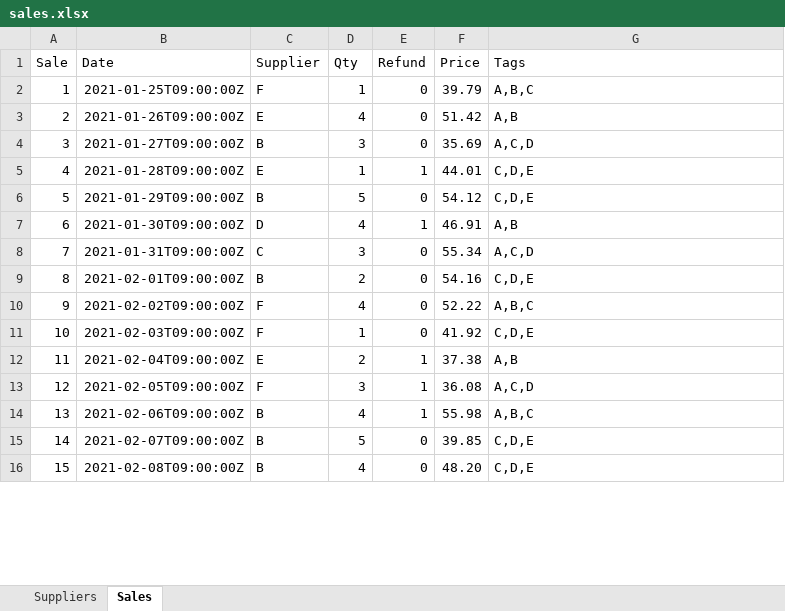
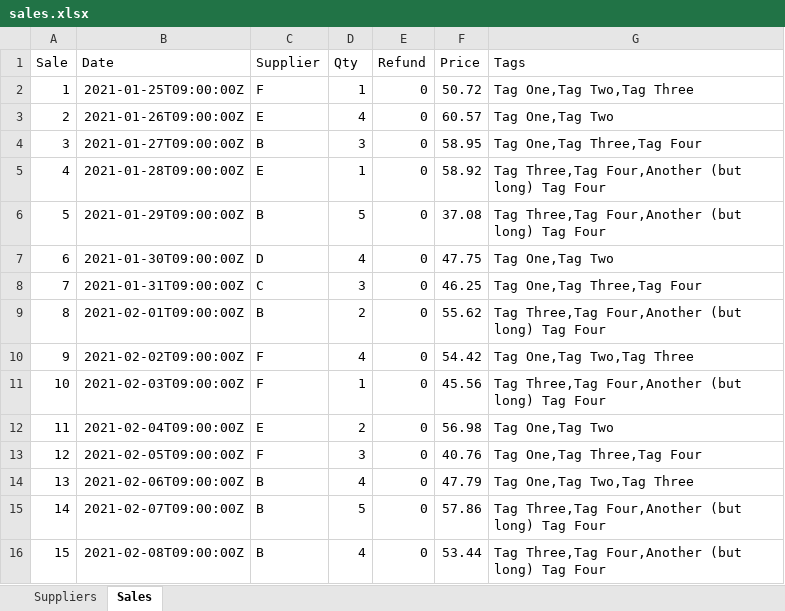
Before and after one commit to elaraai/edk-examples, an Excel workbook: options/manual/files/sales.xlsx, sheet Sales, drawn as a sheet; only a part is shown; values as stored, in another font and other column widths than the file's, no borders; the diff covers the shown part only; the diff names each change by its address in the sheet, - before the commit and + after, or states it on an @@ line.

```diff
--- a/options/manual/files/sales.xlsx (sheet Sales)
+++ b/options/manual/files/sales.xlsx (sheet Sales)
-F2 (Price): 39.79
+F2 (Price): 50.72
-G2 (Tags): A,B,C
+G2 (Tags): Tag One,Tag Two,Tag Three
-F3 (Price): 51.42
+F3 (Price): 60.57
-G3 (Tags): A,B
+G3 (Tags): Tag One,Tag Two
-F4 (Price): 35.69
+F4 (Price): 58.95
-G4 (Tags): A,C,D
+G4 (Tags): Tag One,Tag Three,Tag Four
-E5 (Refund): 1
+E5 (Refund): 0
-F5 (Price): 44.01
+F5 (Price): 58.92
-G5:G6 (Tags): C,D,E
+G5:G6 (Tags): Tag Three,Tag Four,Another (but long) Tag Four
-F6 (Price): 54.12
+F6 (Price): 37.08
-E7 (Refund): 1
+E7 (Refund): 0
-F7 (Price): 46.91
+F7 (Price): 47.75
-G7 (Tags): A,B
+G7 (Tags): Tag One,Tag Two
-F8 (Price): 55.34
+F8 (Price): 46.25
-G8 (Tags): A,C,D
+G8 (Tags): Tag One,Tag Three,Tag Four
-F9 (Price): 54.16
+F9 (Price): 55.62
-G9 (Tags): C,D,E
+G9 (Tags): Tag Three,Tag Four,Another (but long) Tag Four
-F10 (Price): 52.22
+F10 (Price): 54.42
-G10 (Tags): A,B,C
+G10 (Tags): Tag One,Tag Two,Tag Three
-F11 (Price): 41.92
+F11 (Price): 45.56
-G11 (Tags): C,D,E
+G11 (Tags): Tag Three,Tag Four,Another (but long) Tag Four
-E12:E14 (Refund): 1
+E12:E14 (Refund): 0
-F12 (Price): 37.38
+F12 (Price): 56.98
-G12 (Tags): A,B
+G12 (Tags): Tag One,Tag Two
-F13 (Price): 36.08
+F13 (Price): 40.76
-G13 (Tags): A,C,D
+G13 (Tags): Tag One,Tag Three,Tag Four
-F14 (Price): 55.98
+F14 (Price): 47.79
-G14 (Tags): A,B,C
+G14 (Tags): Tag One,Tag Two,Tag Three
-F15 (Price): 39.85
+F15 (Price): 57.86
-G15:G16 (Tags): C,D,E
+G15:G16 (Tags): Tag Three,Tag Four,Another (but long) Tag Four
-F16 (Price): 48.20
+F16 (Price): 53.44
```
Also changed, not shown: 77 edited cells elsewhere in this sheet, sheet Suppliers, 55 other files.
